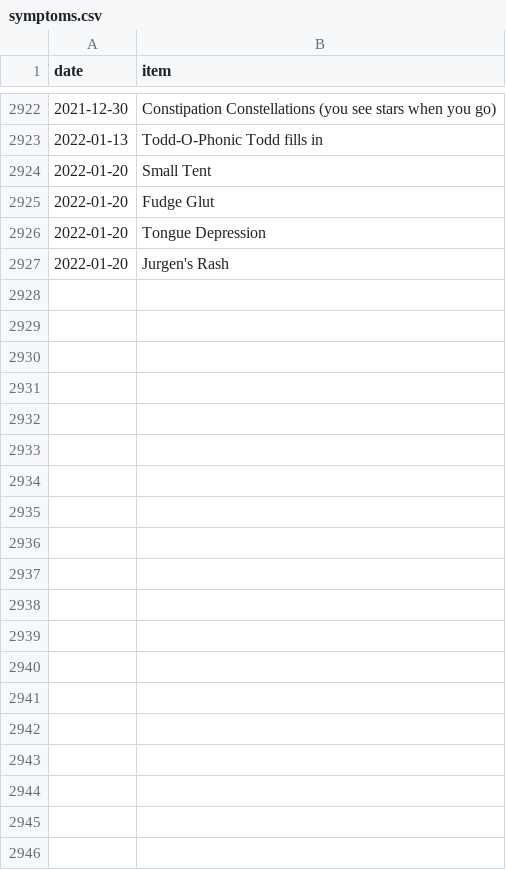
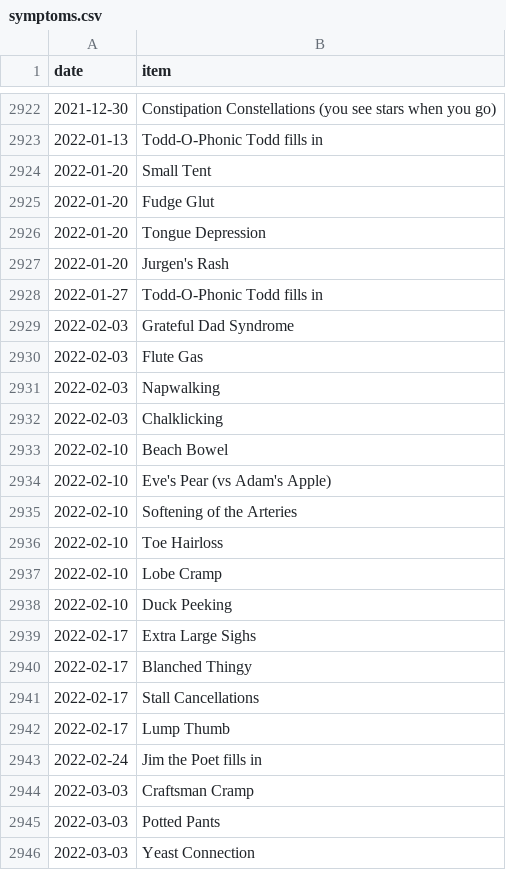
Before and after one commit to SpikeyBXL/thursdaywavelengths, a CSV file: data/symptoms.csv, drawn as a sheet; only a part is shown, gaps mark what is left out; the diff covers the shown part only.

Commit message:
March 2022

```diff
--- a/data/symptoms.csv
+++ b/data/symptoms.csv
@@ -2927 +2927,20 @@ date,item
 2022-01-20,Jurgen's Rash
+2022-01-27,Todd-O-Phonic Todd fills in
+2022-02-03,Grateful Dad Syndrome
+2022-02-03,Flute Gas
+2022-02-03,Napwalking
+2022-02-03,Chalklicking
+2022-02-10,Beach Bowel
+2022-02-10,Eve's Pear (vs Adam's Apple)
+2022-02-10,Softening of the Arteries
+2022-02-10,Toe Hairloss
+2022-02-10,Lobe Cramp
+2022-02-10,Duck Peeking
+2022-02-17,Extra Large Sighs
+2022-02-17,Blanched Thingy
+2022-02-17,Stall Cancellations
+2022-02-17,Lump Thumb
+2022-02-24,Jim the Poet fills in
+2022-03-03,Craftsman Cramp
+2022-03-03,Potted Pants
+2022-03-03,Yeast Connection
```
Also changed, not shown: 33 added rows elsewhere in this file.
